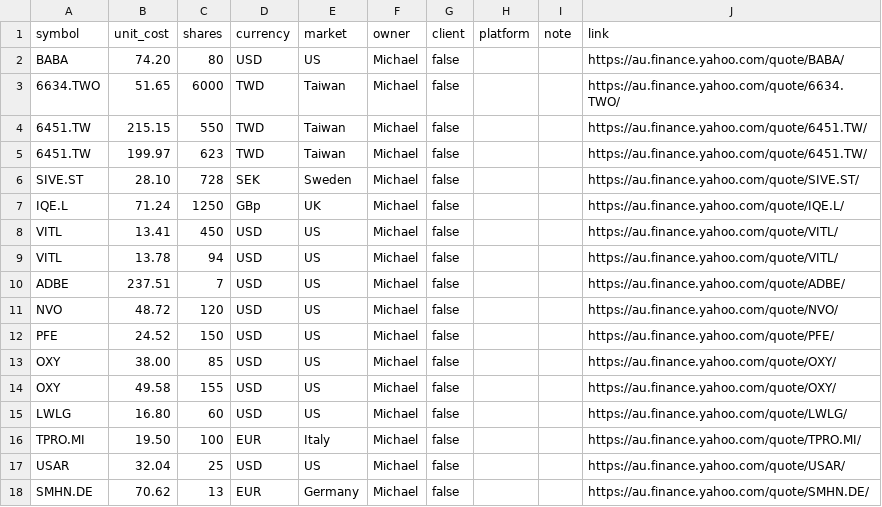
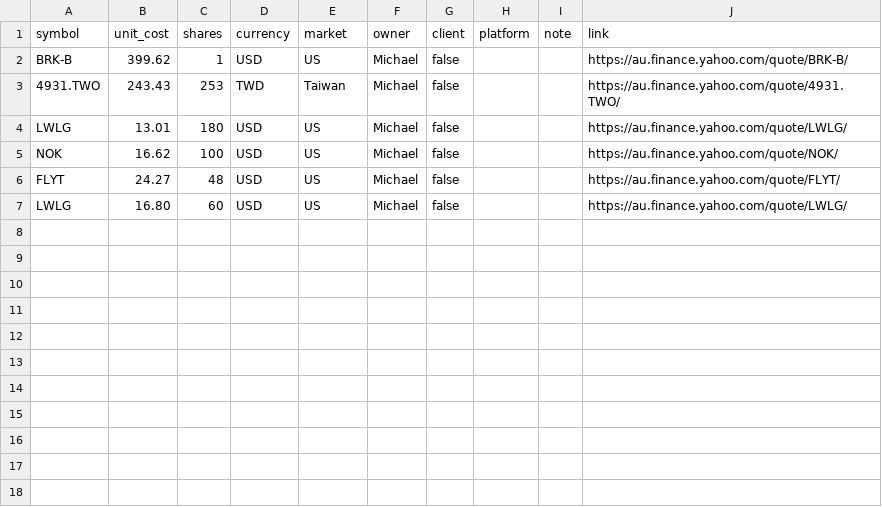
Before and after one commit to Foxridge-Holdings/Foxridge-Holdings.github.io, a CSV file: data/holdings.csv, drawn as a sheet.

```diff
--- a/data/holdings.csv
+++ b/data/holdings.csv
@@ -1,18 +1,7 @@
 symbol,unit_cost,shares,currency,market,owner,client,platform,note,link
-BABA,74.20,80,USD,US,Michael,false,,,https://au.finance.yahoo.com/quote/BABA/
-6634.TWO,51.65,6000,TWD,Taiwan,Michael,false,,,https://au.finance.yahoo.com/quote/6634.TWO/
-6451.TW,215.15,550,TWD,Taiwan,Michael,false,,,https://au.finance.yahoo.com/quote/6451.TW/
-6451.TW,199.97,623,TWD,Taiwan,Michael,false,,,https://au.finance.yahoo.com/quote/6451.TW/
-SIVE.ST,28.10,728,SEK,Sweden,Michael,false,,,https://au.finance.yahoo.com/quote/SIVE.ST/
-IQE.L,71.24,1250,GBp,UK,Michael,false,,,https://au.finance.yahoo.com/quote/IQE.L/
-VITL,13.41,450,USD,US,Michael,false,,,https://au.finance.yahoo.com/quote/VITL/
-VITL,13.78,94,USD,US,Michael,false,,,https://au.finance.yahoo.com/quote/VITL/
-ADBE,237.51,7,USD,US,Michael,false,,,https://au.finance.yahoo.com/quote/ADBE/
-NVO,48.72,120,USD,US,Michael,false,,,https://au.finance.yahoo.com/quote/NVO/
-PFE,24.52,150,USD,US,Michael,false,,,https://au.finance.yahoo.com/quote/PFE/
-OXY,38.00,85,USD,US,Michael,false,,,https://au.finance.yahoo.com/quote/OXY/
-OXY,49.58,155,USD,US,Michael,false,,,https://au.finance.yahoo.com/quote/OXY/
+BRK-B,399.62,1,USD,US,Michael,false,,,https://au.finance.yahoo.com/quote/BRK-B/
+4931.TWO,243.43,253,TWD,Taiwan,Michael,false,,,https://au.finance.yahoo.com/quote/4931.TWO/
+LWLG,13.01,180,USD,US,Michael,false,,,https://au.finance.yahoo.com/quote/LWLG/
+NOK,16.62,100,USD,US,Michael,false,,,https://au.finance.yahoo.com/quote/NOK/
+FLYT,24.27,48,USD,US,Michael,false,,,https://au.finance.yahoo.com/quote/FLYT/
 LWLG,16.80,60,USD,US,Michael,false,,,https://au.finance.yahoo.com/quote/LWLG/
-TPRO.MI,19.50,100,EUR,Italy,Michael,false,,,https://au.finance.yahoo.com/quote/TPRO.MI/
-USAR,32.04,25,USD,US,Michael,false,,,https://au.finance.yahoo.com/quote/USAR/
-SMHN.DE,70.62,13,EUR,Germany,Michael,false,,,https://au.finance.yahoo.com/quote/SMHN.DE/
```
Also changed, not shown: data/monitored.csv, 2 other files.
